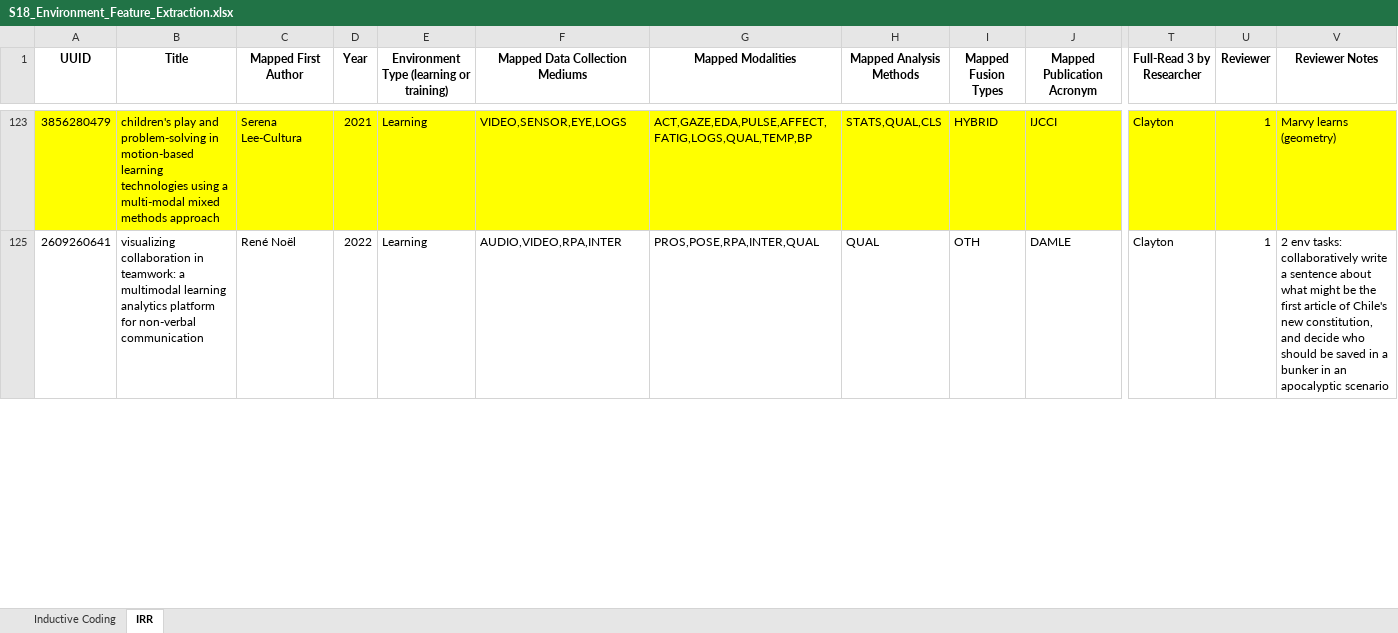
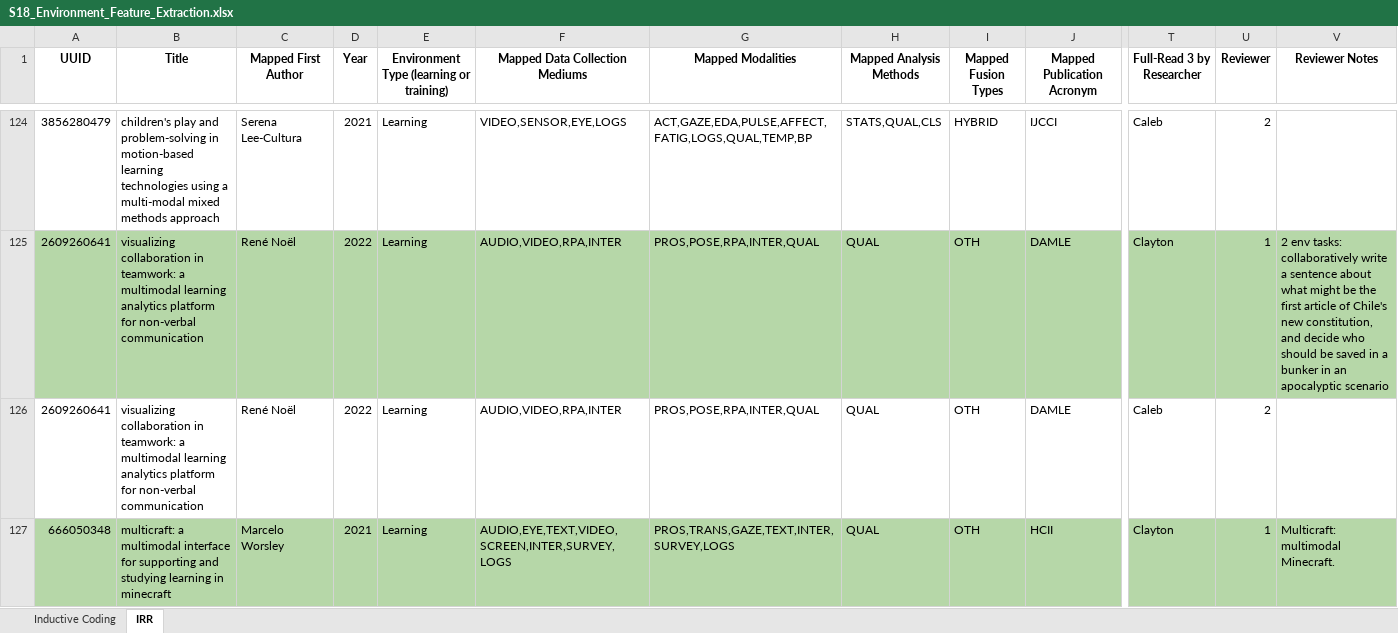
Before and after one commit to claytoncohn/MMLTE, an Excel workbook: S18_Environment_Feature_Extraction.xlsx, sheet IRR, drawn as a sheet; only a part is shown, gaps mark what is left out; values as stored, in another font and other column widths than the file's, no borders; charts and pictures not drawn; addresses are those after the commit; rows hold the shown columns only; the diff covers the shown part only; the diff names each change by its address in the sheet, - before the commit and + after, or states it on an @@ line.

```diff
--- a/S18_Environment_Feature_Extraction.xlsx (sheet IRR)
+++ b/S18_Environment_Feature_Extraction.xlsx (sheet IRR)
-A124:J124 fill: #FFFF00
+A124:J124 fill: none
-T124 (Full-Read 3 by Researcher): Clayton
+T124 (Full-Read 3 by Researcher): Caleb
-T124:V124 fill: #FFFF00
+T124:V124 fill: none
-U124 (Reviewer): 1
+U124 (Reviewer): 2
-V124 (Reviewer Notes): Marvy learns (geometry)
+V124 (Reviewer Notes): (empty)
+row 125: 2609260641 | visualizing collaboration in teamwork: a multimodal learning analytics platform for non-verbal communication | René Noël | 2022 | Learning | AUDIO,VIDEO,RPA,INTER | PROS,POSE,RPA,INTER,QUAL | QUAL | OTH | DAMLE | Clayton | 1 | 2 env tasks: collaboratively write a sentence about what might be the first article of Chile's new constitution, and decide who should be saved in a bunker in an apocalyptic scenario
-T126 (Full-Read 3 by Researcher): Clayton
+T126 (Full-Read 3 by Researcher): Caleb
-U126 (Reviewer): 1
+U126 (Reviewer): 2
-V126 (Reviewer Notes): 2 env tasks: collaboratively write a sentence about what might be the first article of Chile's new constitution, and decide who should be saved in a bunker in an apocalyptic scenario
+V126 (Reviewer Notes): (empty)
+row 127: 666050348 | multicraft: a multimodal interface for supporting and studying learning in minecraft | Marcelo Worsley | 2021 | Learning | AUDIO,EYE,TEXT,VIDEO,SCREEN,INTER,SURVEY,LOGS | PROS,TRANS,GAZE,TEXT,INTER,SURVEY,LOGS | QUAL | OTH | HCII | Clayton | 1 | Multicraft: multimodal Minecraft.
```
Also changed, not shown: 11 added rows, 115 hidden or unhidden rows, 35 edited cells and cell formats elsewhere in this sheet, sheet Inductive Coding.
